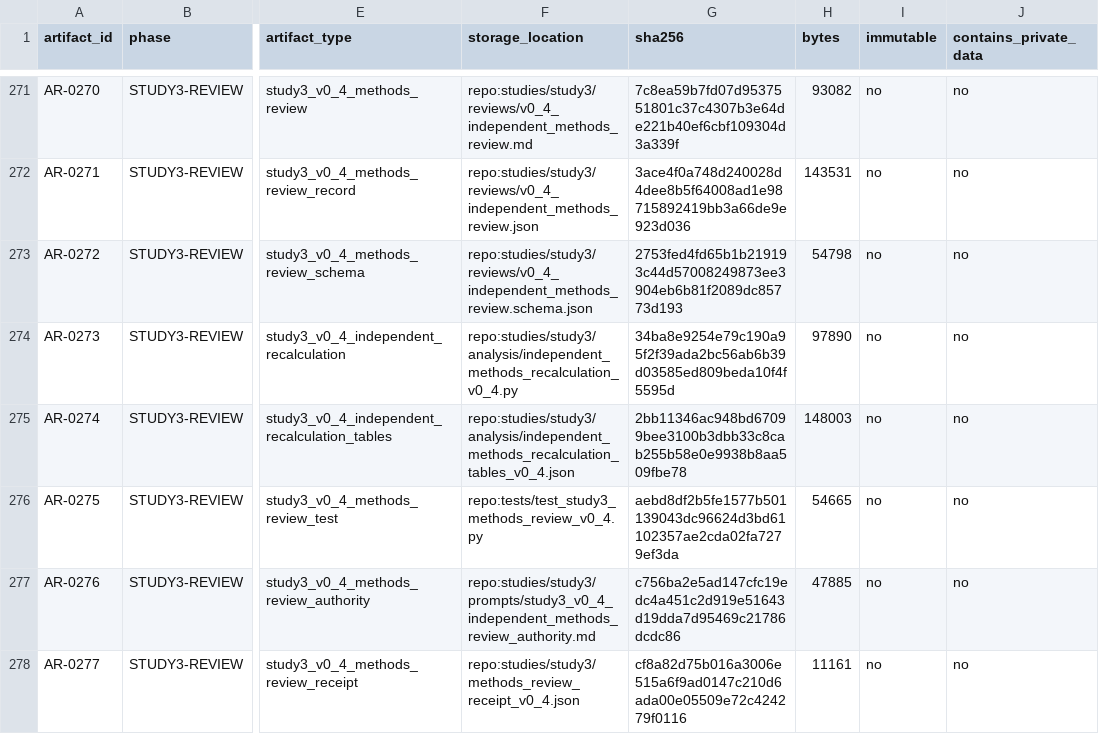
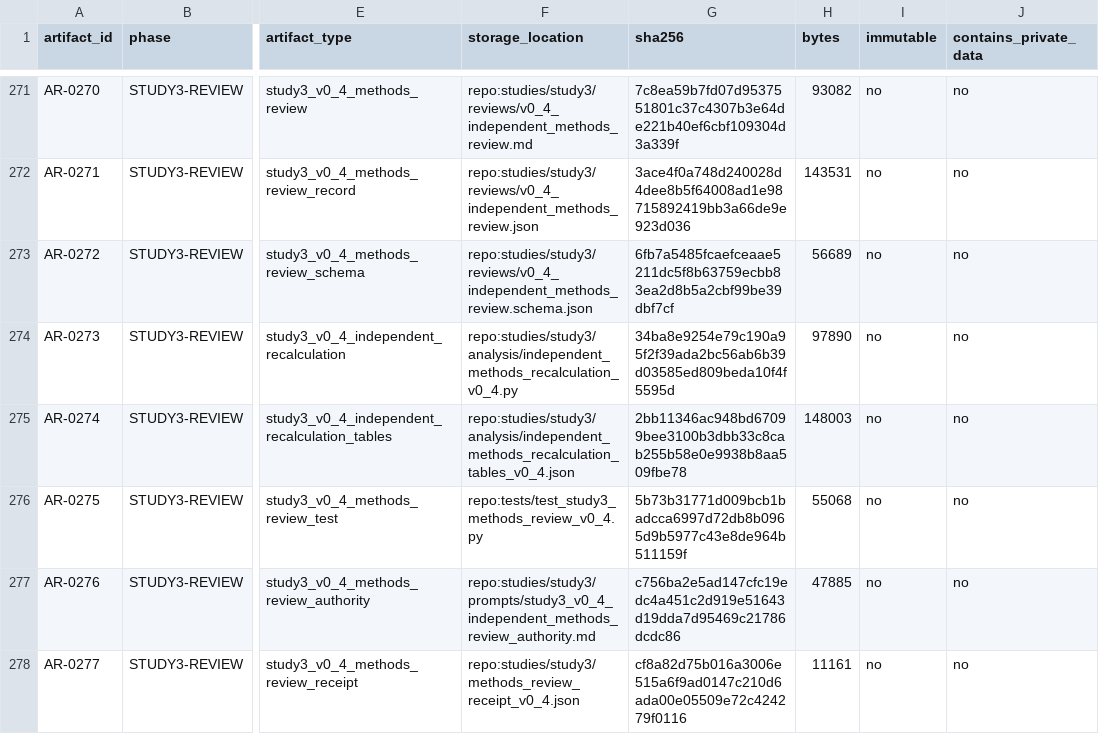
Before and after one commit to Alanjiao1988/J-space-observation, a CSV file: paper/artifact_index.csv, drawn as a sheet; only a part is shown, gaps mark what is left out; the diff names each change by its address in the sheet, - before the commit and + after, or states it on an @@ line.

```diff
--- a/paper/artifact_index.csv
+++ b/paper/artifact_index.csv
-G273 (sha256): 2753fed4fd65b1b219193c44d57008249873ee3904eb6b81f2089dc85773d193
+G273 (sha256): 6fb7a5485fcaefceaae5211dc5f8b63759ecbb83ea2d8b5a2cbf99be39dbf7cf
-H273 (bytes): 54798
+H273 (bytes): 56689
-G276 (sha256): aebd8df2b5fe1577b501139043dc96624d3bd61102357ae2cda02fa7279ef3da
+G276 (sha256): 5b73b31771d009bcb1badcca6997d72db8b0965d9b5977c43e8de964b511159f
-H276 (bytes): 54665
+H276 (bytes): 55068
```
Also changed, not shown: 2 other files.
